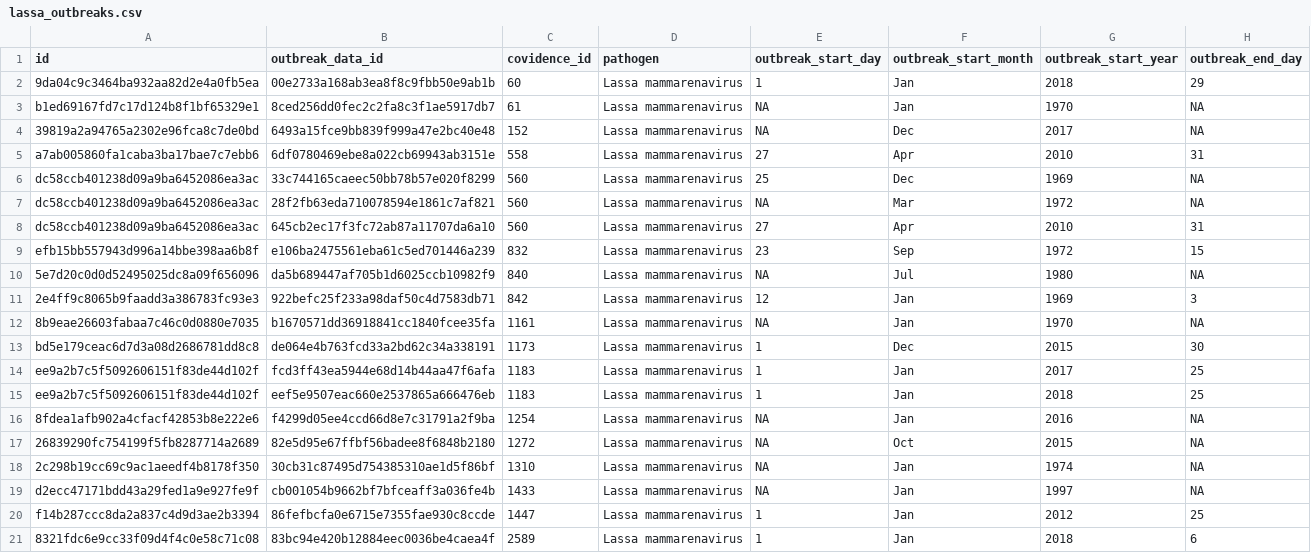
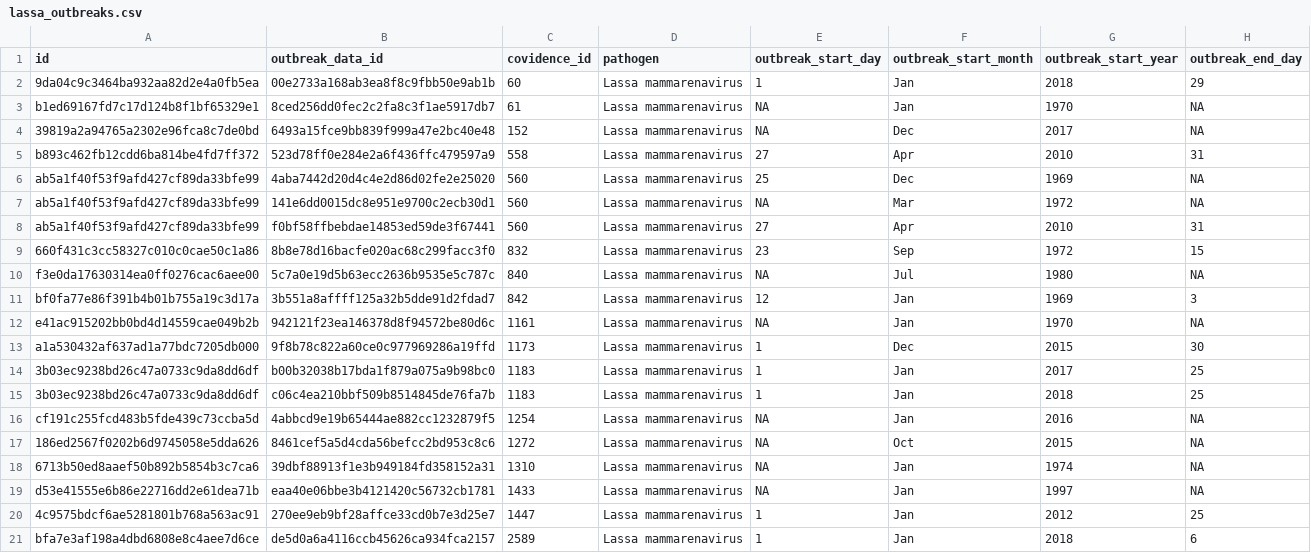
Before and after one commit to mrc-ide/epireview, a CSV file: inst/extdata/lassa_outbreaks.csv, drawn as a sheet; only a part is shown; the diff covers the shown part only; the diff names each change by its address in the sheet, - before the commit and + after, or states it on an @@ line.

```diff
--- a/inst/extdata/lassa_outbreaks.csv
+++ b/inst/extdata/lassa_outbreaks.csv
-A5 (id): a7ab005860fa1caba3ba17bae7c7ebb6
+A5 (id): b893c462fb12cdd6ba814be4fd7ff372
-B5 (outbreak_data_id): 6df0780469ebe8a022cb69943ab3151e
+B5 (outbreak_data_id): 523d78ff0e284e2a6f436ffc479597a9
-A6:A8 (id): dc58ccb401238d09a9ba6452086ea3ac
+A6:A8 (id): ab5a1f40f53f9afd427cf89da33bfe99
-B6 (outbreak_data_id): 33c744165caeec50bb78b57e020f8299
+B6 (outbreak_data_id): 4aba7442d20d4c4e2d86d02fe2e25020
-B7 (outbreak_data_id): 28f2fb63eda710078594e1861c7af821
+B7 (outbreak_data_id): 141e6dd0015dc8e951e9700c2ecb30d1
-B8 (outbreak_data_id): 645cb2ec17f3fc72ab87a11707da6a10
+B8 (outbreak_data_id): f0bf58ffbebdae14853ed59de3f67441
-A9 (id): efb15bb557943d996a14bbe398aa6b8f
+A9 (id): 660f431c3cc58327c010c0cae50c1a86
-B9 (outbreak_data_id): e106ba2475561eba61c5ed701446a239
+B9 (outbreak_data_id): 8b8e78d16bacfe020ac68c299facc3f0
-A10 (id): 5e7d20c0d0d52495025dc8a09f656096
+A10 (id): f3e0da17630314ea0ff0276cac6aee00
-B10 (outbreak_data_id): da5b689447af705b1d6025ccb10982f9
+B10 (outbreak_data_id): 5c7a0e19d5b63ecc2636b9535e5c787c
-A11 (id): 2e4ff9c8065b9faadd3a386783fc93e3
+A11 (id): bf0fa77e86f391b4b01b755a19c3d17a
-B11 (outbreak_data_id): 922befc25f233a98daf50c4d7583db71
+B11 (outbreak_data_id): 3b551a8affff125a32b5dde91d2fdad7
-A12 (id): 8b9eae26603fabaa7c46c0d0880e7035
+A12 (id): e41ac915202bb0bd4d14559cae049b2b
-B12 (outbreak_data_id): b1670571dd36918841cc1840fcee35fa
+B12 (outbreak_data_id): 942121f23ea146378d8f94572be80d6c
-A13 (id): bd5e179ceac6d7d3a08d2686781dd8c8
+A13 (id): a1a530432af637ad1a77bdc7205db000
-B13 (outbreak_data_id): de064e4b763fcd33a2bd62c34a338191
+B13 (outbreak_data_id): 9f8b78c822a60ce0c977969286a19ffd
-A14:A15 (id): ee9a2b7c5f5092606151f83de44d102f
+A14:A15 (id): 3b03ec9238bd26c47a0733c9da8dd6df
-B14 (outbreak_data_id): fcd3ff43ea5944e68d14b44aa47f6afa
+B14 (outbreak_data_id): b00b32038b17bda1f879a075a9b98bc0
-B15 (outbreak_data_id): eef5e9507eac660e2537865a666476eb
+B15 (outbreak_data_id): c06c4ea210bbf509b8514845de76fa7b
-A16 (id): 8fdea1afb902a4cfacf42853b8e222e6
+A16 (id): cf191c255fcd483b5fde439c73ccba5d
-B16 (outbreak_data_id): f4299d05ee4ccd66d8e7c31791a2f9ba
+B16 (outbreak_data_id): 4abbcd9e19b65444ae882cc1232879f5
-A17 (id): 26839290fc754199f5fb8287714a2689
+A17 (id): 186ed2567f0202b6d9745058e5dda626
-B17 (outbreak_data_id): 82e5d95e67ffbf56badee8f6848b2180
+B17 (outbreak_data_id): 8461cef5a5d4cda56befcc2bd953c8c6
-A18 (id): 2c298b19cc69c9ac1aeedf4b8178f350
+A18 (id): 6713b50ed8aaef50b892b5854b3c7ca6
-B18 (outbreak_data_id): 30cb31c87495d754385310ae1d5f86bf
+B18 (outbreak_data_id): 39dbf88913f1e3b949184fd358152a31
-A19 (id): d2ecc47171bdd43a29fed1a9e927fe9f
+A19 (id): d53e41555e6b86e22716dd2e61dea71b
-B19 (outbreak_data_id): cb001054b9662bf7bfceaff3a036fe4b
+B19 (outbreak_data_id): eaa40e06bbe3b4121420c56732cb1781
-A20 (id): f14b287ccc8da2a837c4d9d3ae2b3394
+A20 (id): 4c9575bdcf6ae5281801b768a563ac91
-B20 (outbreak_data_id): 86fefbcfa0e6715e7355fae930c8ccde
+B20 (outbreak_data_id): 270ee9eb9bf28affce33cd0b7e3d25e7
-A21 (id): 8321fdc6e9cc33f09d4f4c0e58c71c08
+A21 (id): bfa7e3af198a4dbd6808e8c4aee7d6ce
-B21 (outbreak_data_id): 83bc94e420b12884eec0036be4caea4f
+B21 (outbreak_data_id): de5d0a6a4116ccb45626ca934fca2157
```
Also changed, not shown: 2 added rows and 16 edited cells elsewhere in this file, inst/extdata/lassa_models.csv, 2 other files.
